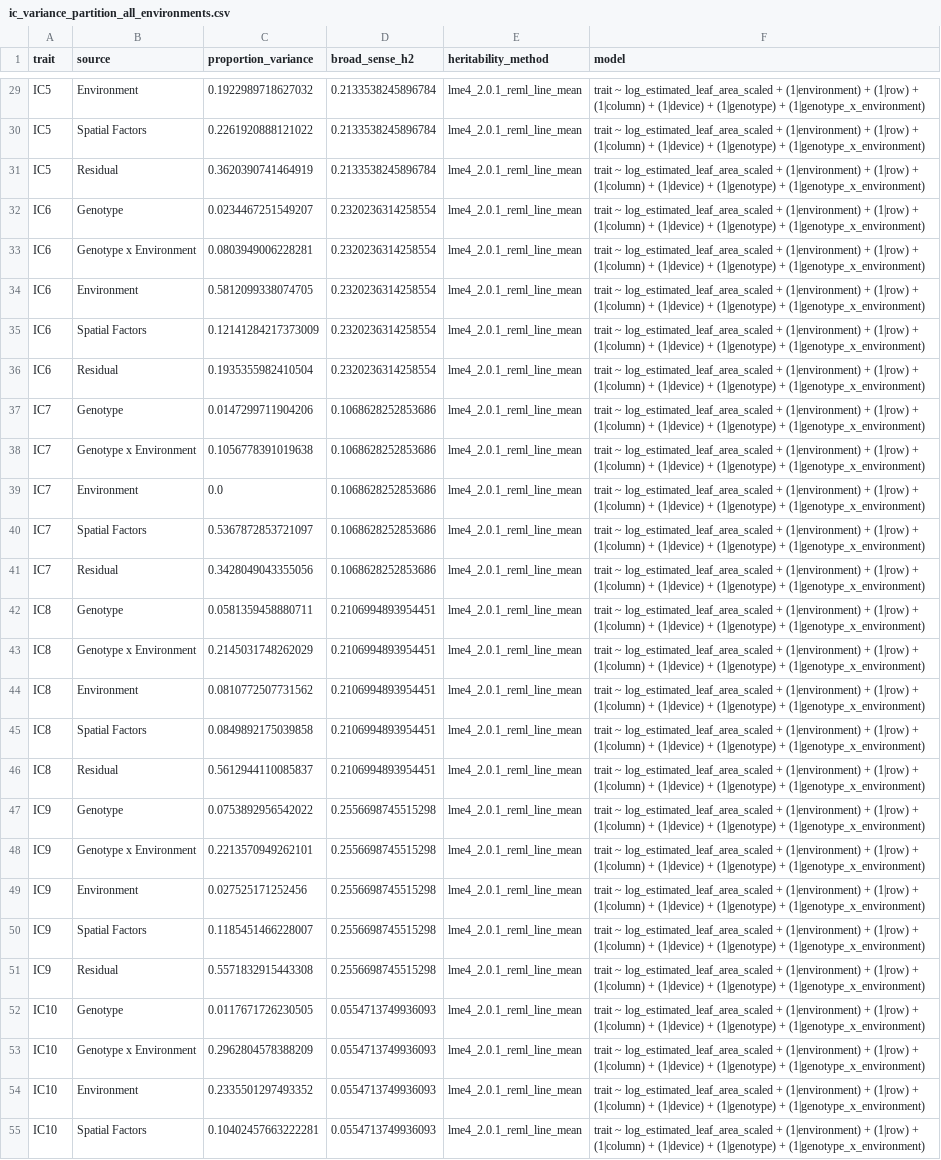
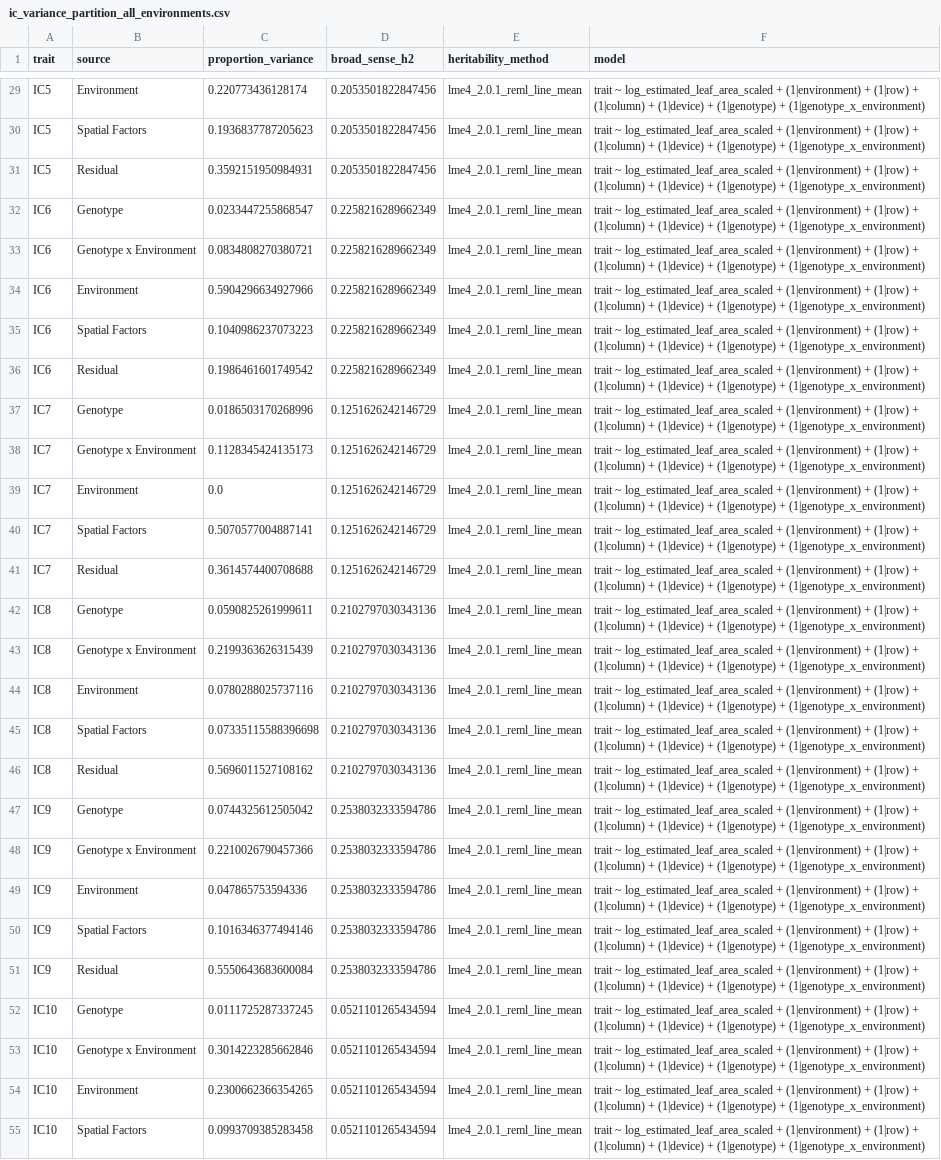
Before and after one commit to jschnable/SorghumLeafEmbeddings, a CSV file: figures/variance_partitioning/ic_variance_partition_all_environments.csv, drawn as a sheet; only a part is shown, gaps mark what is left out; the diff covers the shown part only; the diff names each change by its address in the sheet, - before the commit and + after, or states it on an @@ line.

```diff
--- a/figures/variance_partitioning/ic_variance_partition_all_environments.csv
+++ b/figures/variance_partitioning/ic_variance_partition_all_environments.csv
-C29 (proportion_variance): 0.1922989718627032
+C29 (proportion_variance): 0.220773436128174
-D29:D31 (broad_sense_h2): 0.2133538245896784
+D29:D31 (broad_sense_h2): 0.2053501822847456
-C30 (proportion_variance): 0.2261920888121022
+C30 (proportion_variance): 0.1936837787205623
-C31 (proportion_variance): 0.3620390741464919
+C31 (proportion_variance): 0.3592151950984931
-C32 (proportion_variance): 0.0234467251549207
+C32 (proportion_variance): 0.0233447255868547
-D32:D36 (broad_sense_h2): 0.2320236314258554
+D32:D36 (broad_sense_h2): 0.2258216289662349
-C33 (proportion_variance): 0.0803949006228281
+C33 (proportion_variance): 0.0834808270380721
-C34 (proportion_variance): 0.5812099338074705
+C34 (proportion_variance): 0.5904296634927966
-C35 (proportion_variance): 0.12141284217373009
+C35 (proportion_variance): 0.1040986237073223
-C36 (proportion_variance): 0.1935355982410504
+C36 (proportion_variance): 0.1986461601749542
-C37 (proportion_variance): 0.0147299711904206
+C37 (proportion_variance): 0.0186503170268996
-D37:D41 (broad_sense_h2): 0.1068628252853686
+D37:D41 (broad_sense_h2): 0.1251626242146729
-C38 (proportion_variance): 0.1056778391019638
+C38 (proportion_variance): 0.1128345424135173
-C40 (proportion_variance): 0.5367872853721097
+C40 (proportion_variance): 0.5070577004887141
-C41 (proportion_variance): 0.3428049043355056
+C41 (proportion_variance): 0.3614574400708688
-C42 (proportion_variance): 0.0581359458880711
+C42 (proportion_variance): 0.0590825261999611
-D42:D46 (broad_sense_h2): 0.2106994893954451
+D42:D46 (broad_sense_h2): 0.2102797030343136
-C43 (proportion_variance): 0.2145031748262029
+C43 (proportion_variance): 0.2199363626315439
-C44 (proportion_variance): 0.0810772507731562
+C44 (proportion_variance): 0.0780288025737116
-C45 (proportion_variance): 0.0849892175039858
+C45 (proportion_variance): 0.07335115588396698
-C46 (proportion_variance): 0.5612944110085837
+C46 (proportion_variance): 0.5696011527108162
-C47 (proportion_variance): 0.0753892956542022
+C47 (proportion_variance): 0.0744325612505042
-D47:D51 (broad_sense_h2): 0.2556698745515298
+D47:D51 (broad_sense_h2): 0.2538032333594786
-C48 (proportion_variance): 0.2213570949262101
+C48 (proportion_variance): 0.2210026790457366
-C49 (proportion_variance): 0.027525171252456
+C49 (proportion_variance): 0.047865753594336
-C50 (proportion_variance): 0.1185451466228007
+C50 (proportion_variance): 0.1016346377494146
-C51 (proportion_variance): 0.5571832915443308
+C51 (proportion_variance): 0.5550643683600084
-C52 (proportion_variance): 0.0117671726230505
+C52 (proportion_variance): 0.0111725287337245
-D52:D55 (broad_sense_h2): 0.0554713749936093
+D52:D55 (broad_sense_h2): 0.0521101265434594
-C53 (proportion_variance): 0.2962804578388209
+C53 (proportion_variance): 0.3014223285662846
-C54 (proportion_variance): 0.2335501297493352
+C54 (proportion_variance): 0.2300662366354265
-C55 (proportion_variance): 0.10402457663222281
+C55 (proportion_variance): 0.0993709385283458
```
Also changed, not shown: 142 edited cells elsewhere in this file, 5 other files.
